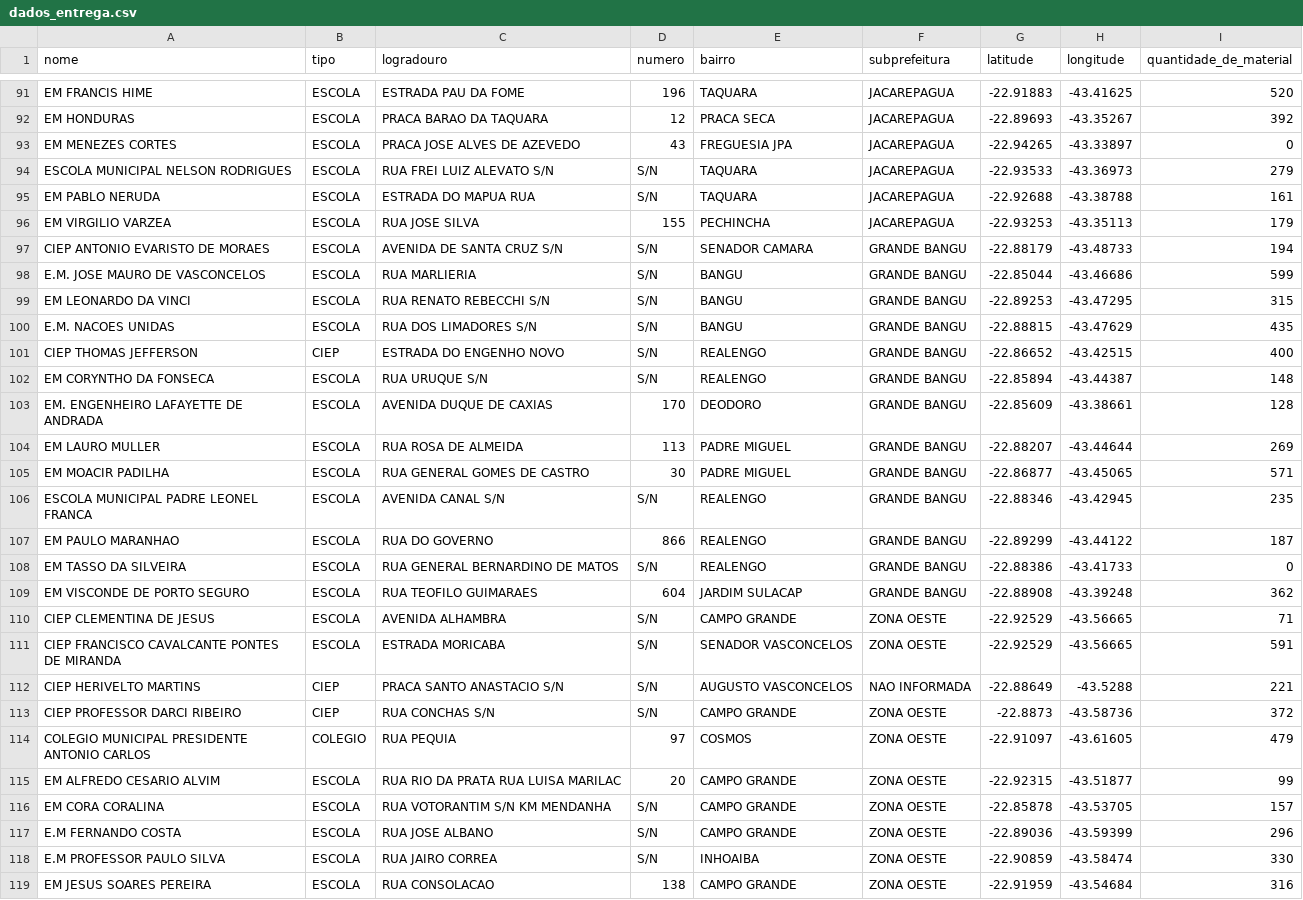
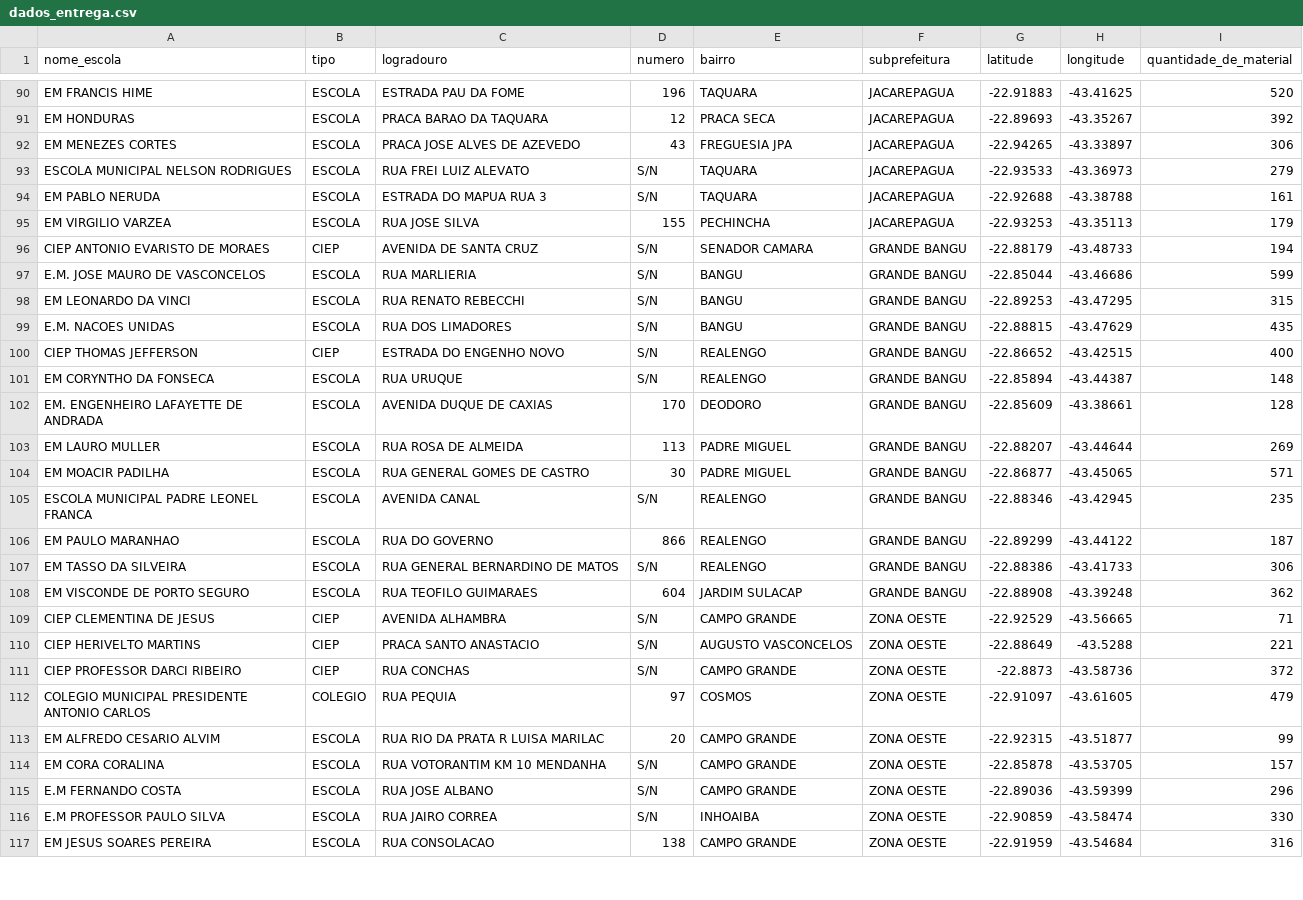
Before and after one commit to 1racosta/santander_coders, a CSV file: Técnicas de Programação/dados_entrega.csv, drawn as a sheet; only a part is shown, gaps mark what is left out; the diff covers the shown part only.

```diff
--- a/Técnicas de Programação/dados_entrega.csv
+++ b/Técnicas de Programação/dados_entrega.csv
@@ -1 +1 @@
-nome,tipo,logradouro,numero,bairro,subprefeitura,latitude,longitude,quantidade_de_material
+nome_escola,tipo,logradouro,numero,bairro,subprefeitura,latitude,longitude,quantidade_de_material
@@ -93,3 +92,3 @@ EM HONDURAS,ESCOLA,PRACA BARAO DA TAQUARA ,12,PRACA SECA,JACAREPAGUA,-22.89693,-
-EM MENEZES CORTES,ESCOLA,PRACA JOSE ALVES DE AZEVEDO ,43,FREGUESIA JPA,JACAREPAGUA,-22.94265,-43.33897,0
-ESCOLA MUNICIPAL NELSON RODRIGUES,ESCOLA,RUA FREI LUIZ ALEVATO S/N,S/N,TAQUARA,JACAREPAGUA,-22.93533,-43.36973,279
-EM PABLO NERUDA,ESCOLA,ESTRADA DO MAPUA  RUA ,S/N,TAQUARA,JACAREPAGUA,-22.92688,-43.38788,161
+EM MENEZES CORTES,ESCOLA,PRACA JOSE ALVES DE AZEVEDO,43,FREGUESIA JPA,JACAREPAGUA,-22.94265,-43.33897,306
+ESCOLA MUNICIPAL NELSON RODRIGUES,ESCOLA,RUA FREI LUIZ ALEVATO ,S/N,TAQUARA,JACAREPAGUA,-22.93533,-43.36973,279
+EM PABLO NERUDA,ESCOLA,ESTRADA DO MAPUA  RUA 3,S/N,TAQUARA,JACAREPAGUA,-22.92688,-43.38788,161
@@ -97,6 +96,6 @@ EM VIRGILIO VARZEA,ESCOLA,RUA JOSE SILVA ,155,PECHINCHA,JACAREPAGUA,-22.93253,-4
-CIEP ANTONIO EVARISTO DE MORAES,ESCOLA,AVENIDA DE SANTA CRUZ S/N,S/N,SENADOR CAMARA,GRANDE BANGU,-22.88179,-43.48733,194
+CIEP ANTONIO EVARISTO DE MORAES,CIEP,AVENIDA DE SANTA CRUZ ,S/N,SENADOR CAMARA,GRANDE BANGU,-22.88179,-43.48733,194
 E.M. JOSE MAURO DE VASCONCELOS,ESCOLA,RUA MARLIERIA ,S/N,BANGU,GRANDE BANGU,-22.85044,-43.46686,599
-EM LEONARDO DA VINCI,ESCOLA,RUA RENATO REBECCHI S/N,S/N,BANGU,GRANDE BANGU,-22.89253,-43.47295,315
-E.M. NACOES UNIDAS,ESCOLA,RUA DOS LIMADORES S/N,S/N,BANGU,GRANDE BANGU,-22.88815,-43.47629,435
+EM LEONARDO DA VINCI,ESCOLA,RUA RENATO REBECCHI ,S/N,BANGU,GRANDE BANGU,-22.89253,-43.47295,315
+E.M. NACOES UNIDAS,ESCOLA,RUA DOS LIMADORES ,S/N,BANGU,GRANDE BANGU,-22.88815,-43.47629,435
 CIEP THOMAS JEFFERSON,CIEP,ESTRADA DO ENGENHO NOVO ,S/N,REALENGO,GRANDE BANGU,-22.86652,-43.42515,400
-EM CORYNTHO DA FONSECA,ESCOLA,RUA URUQUE S/N,S/N,REALENGO,GRANDE BANGU,-22.85894,-43.44387,148
+EM CORYNTHO DA FONSECA,ESCOLA,RUA URUQUE ,S/N,REALENGO,GRANDE BANGU,-22.85894,-43.44387,148
@@ -106 +105 @@ EM MOACIR PADILHA,ESCOLA,RUA GENERAL GOMES DE CASTRO ,30,PADRE MIGUEL,GRANDE BAN
-ESCOLA MUNICIPAL PADRE LEONEL FRANCA,ESCOLA,AVENIDA CANAL S/N,S/N,REALENGO,GRANDE BANGU,-22.88346,-43.42945,235
+ESCOLA MUNICIPAL PADRE LEONEL FRANCA,ESCOLA,AVENIDA CANAL ,S/N,REALENGO,GRANDE BANGU,-22.88346,-43.42945,235
@@ -108 +107 @@ EM PAULO MARANHAO,ESCOLA,RUA DO GOVERNO ,866,REALENGO,GRANDE BANGU,-22.89299,-43
-EM TASSO DA SILVEIRA,ESCOLA,RUA GENERAL BERNARDINO DE MATOS ,S/N,REALENGO,GRANDE BANGU,-22.88386,-43.41733,0
+EM TASSO DA SILVEIRA,ESCOLA,RUA GENERAL BERNARDINO DE MATOS ,S/N,REALENGO,GRANDE BANGU,-22.88386,-43.41733,306
@@ -110,4 +109,3 @@ EM VISCONDE DE PORTO SEGURO,ESCOLA,RUA TEOFILO GUIMARAES ,604,JARDIM SULACAP,GRA
-CIEP CLEMENTINA DE JESUS,ESCOLA,AVENIDA ALHAMBRA ,S/N,CAMPO GRANDE,ZONA OESTE,-22.92529,-43.56665,71
-CIEP FRANCISCO CAVALCANTE PONTES DE MIRANDA,ESCOLA,ESTRADA MORICABA ,S/N,SENADOR VASCONCELOS,ZONA OESTE,-22.92529,-43.56665,591
-CIEP HERIVELTO MARTINS,CIEP,PRACA SANTO ANASTACIO S/N,S/N,AUGUSTO VASCONCELOS,NAO INFORMADA,-22.88649,-43.5288,221
-CIEP PROFESSOR DARCI RIBEIRO,CIEP,RUA CONCHAS S/N,S/N,CAMPO GRANDE,ZONA OESTE,-22.8873,-43.58736,372
+CIEP CLEMENTINA DE JESUS,CIEP,AVENIDA ALHAMBRA ,S/N,CAMPO GRANDE,ZONA OESTE,-22.92529,-43.56665,71
+CIEP HERIVELTO MARTINS,CIEP,PRACA SANTO ANASTACIO ,S/N,AUGUSTO VASCONCELOS,ZONA OESTE,-22.88649,-43.5288,221
+CIEP PROFESSOR DARCI RIBEIRO,CIEP,RUA CONCHAS ,S/N,CAMPO GRANDE,ZONA OESTE,-22.8873,-43.58736,372
@@ -115,3 +113,3 @@ COLEGIO MUNICIPAL PRESIDENTE ANTONIO CARLOS,COLEGIO,RUA PEQUIA ,97,COSMOS,ZONA O
-EM ALFREDO CESARIO ALVIM,ESCOLA,RUA RIO DA PRATA RUA LUISA MARILAC ,20,CAMPO GRANDE,ZONA OESTE,-22.92315,-43.51877,99
-EM CORA CORALINA,ESCOLA,RUA VOTORANTIM S/N KM  MENDANHA,S/N,CAMPO GRANDE,ZONA OESTE,-22.85878,-43.53705,157
+EM ALFREDO CESARIO ALVIM,ESCOLA,RUA RIO DA PRATA R LUISA MARILAC,20,CAMPO GRANDE,ZONA OESTE,-22.92315,-43.51877,99
+EM CORA CORALINA,ESCOLA,RUA VOTORANTIM  KM 10 MENDANHA,S/N,CAMPO GRANDE,ZONA OESTE,-22.85878,-43.53705,157
 E.M FERNANDO COSTA,ESCOLA,RUA JOSE ALBANO ,S/N,CAMPO GRANDE,ZONA OESTE,-22.89036,-43.59399,296
```
Also changed, not shown: 1 removed row and 26 edited cells elsewhere in this file, 2 other files.
